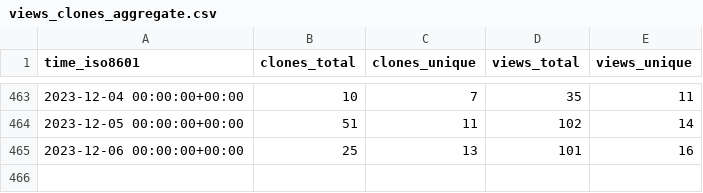
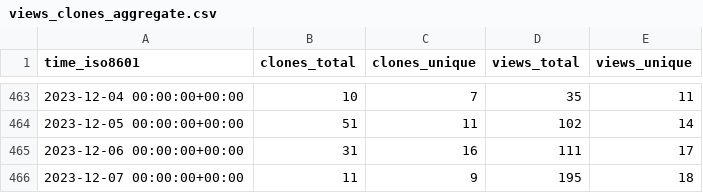
Before and after one commit to PetervanLunteren/EcoAssist, a CSV file: PetervanLunteren/EcoAssist/ghrs-data/views_clones_aggregate.csv, drawn as a sheet; only a part is shown, gaps mark what is left out.

```diff
--- a/PetervanLunteren/EcoAssist/ghrs-data/views_clones_aggregate.csv
+++ b/PetervanLunteren/EcoAssist/ghrs-data/views_clones_aggregate.csv
@@ -464,2 +464,3 @@ time_iso8601,clones_total,clones_unique,views_total,views_unique
 2023-12-05 00:00:00+00:00,51,11,102,14
-2023-12-06 00:00:00+00:00,25,13,101,16
+2023-12-06 00:00:00+00:00,31,16,111,17
+2023-12-07 00:00:00+00:00,11,9,195,18
```
Also changed, not shown: 1 other file.
